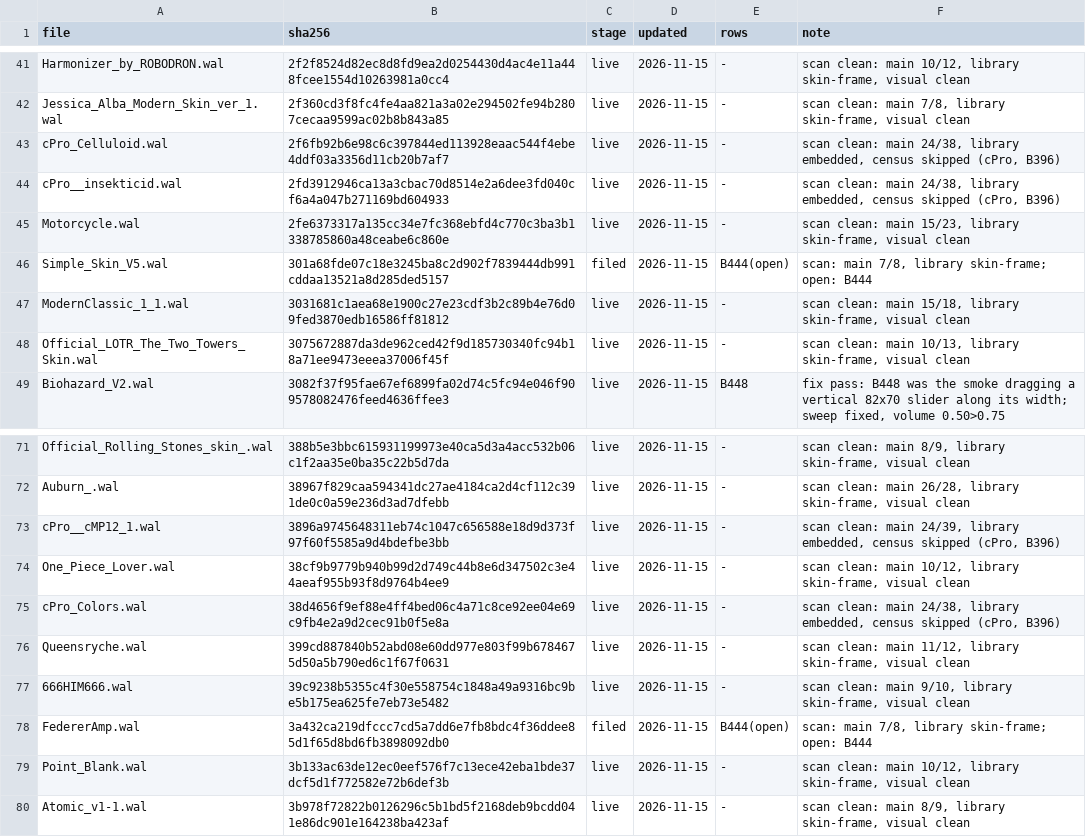
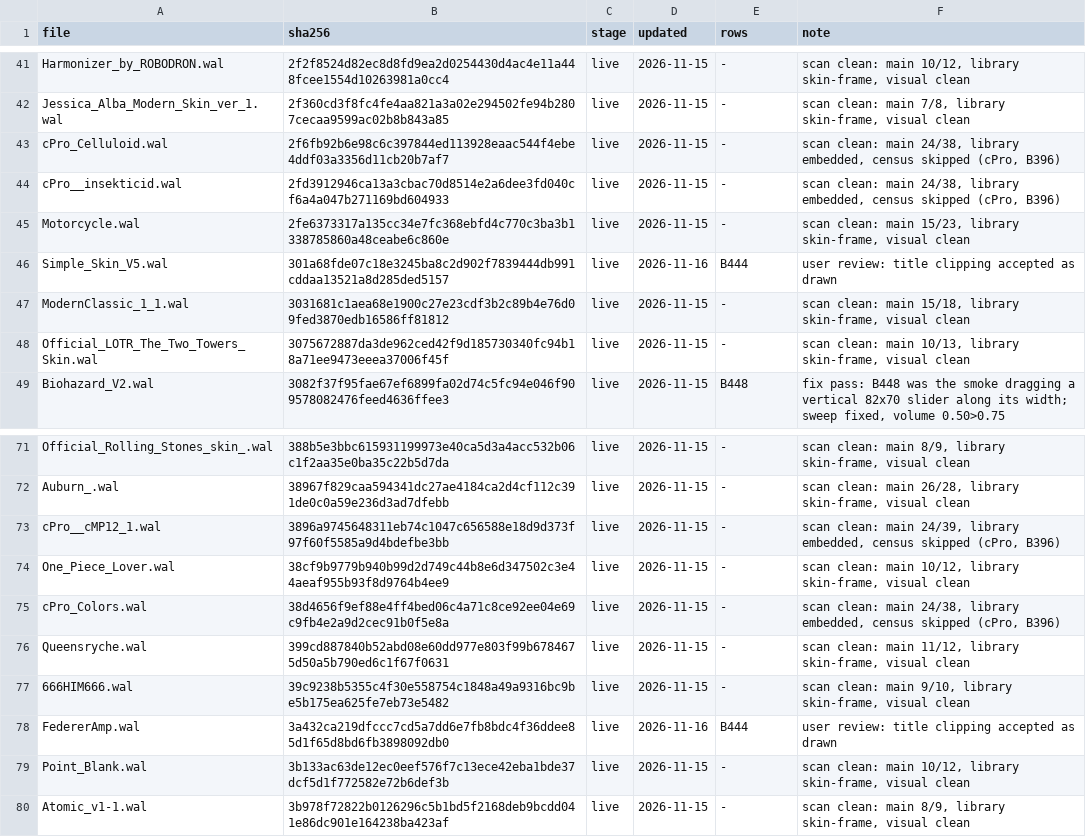
Before and after one commit to ad-repo/nullplayer, a TSV file: docs/winamp-modern/intakes/intake-12.tsv, drawn as a sheet; only a part is shown, gaps mark what is left out.

```diff
--- a/docs/winamp-modern/intakes/intake-12.tsv
+++ b/docs/winamp-modern/intakes/intake-12.tsv
@@ -45,3 +45,3 @@ cPro__insekticid.wal	2fd3912946ca13a3cbac70d8514e2a6dee3fd040cf6a4a047b271169bd6
 Motorcycle.wal	2fe6373317a135cc34e7fc368ebfd4c770c3ba3b1338785860a48ceabe6c860e	live	2026-11-15	-	scan clean: main 15/23, library skin-frame, visual clean
-Simple_Skin_V5.wal	301a68fde07c18e3245ba8c2d902f7839444db991cddaa13521a8d285ded5157	filed	2026-11-15	B444(open)	scan: main 7/8, library skin-frame; open: B444
+Simple_Skin_V5.wal	301a68fde07c18e3245ba8c2d902f7839444db991cddaa13521a8d285ded5157	live	2026-11-16	B444	user review: title clipping accepted as drawn
 ModernClassic_1_1.wal	3031681c1aea68e1900c27e23cdf3b2c89b4e76d09fed3870edb16586ff81812	live	2026-11-15	-	scan clean: main 15/18, library skin-frame, visual clean
@@ -77,3 +77,3 @@ Queensryche.wal	399cd887840b52abd08e60dd977e803f99b6784675d50a5b790ed6c1f67f0631
 666HIM666.wal	39c9238b5355c4f30e558754c1848a49a9316bc9be5b175ea625fe7eb73e5482	live	2026-11-15	-	scan clean: main 9/10, library skin-frame, visual clean
-FedererAmp.wal	3a432ca219dfccc7cd5a7dd6e7fb8bdc4f36ddee85d1f65d8bd6fb3898092db0	filed	2026-11-15	B444(open)	scan: main 7/8, library skin-frame; open: B444
+FedererAmp.wal	3a432ca219dfccc7cd5a7dd6e7fb8bdc4f36ddee85d1f65d8bd6fb3898092db0	live	2026-11-16	B444	user review: title clipping accepted as drawn
 Point_Blank.wal	3b133ac63de12ec0eef576f7c13ece42eba1bde37dcf5d1f772582e72b6def3b	live	2026-11-15	-	scan clean: main 10/12, library skin-frame, visual clean
```
Also changed, not shown: 2 other files.
